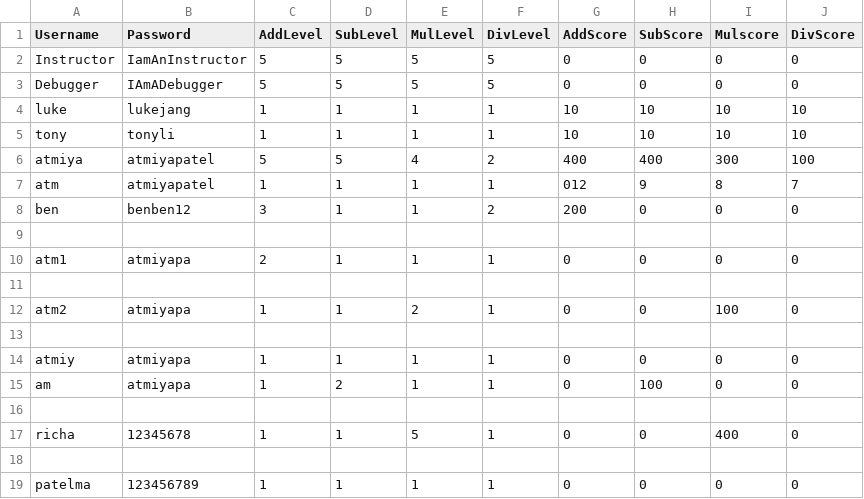
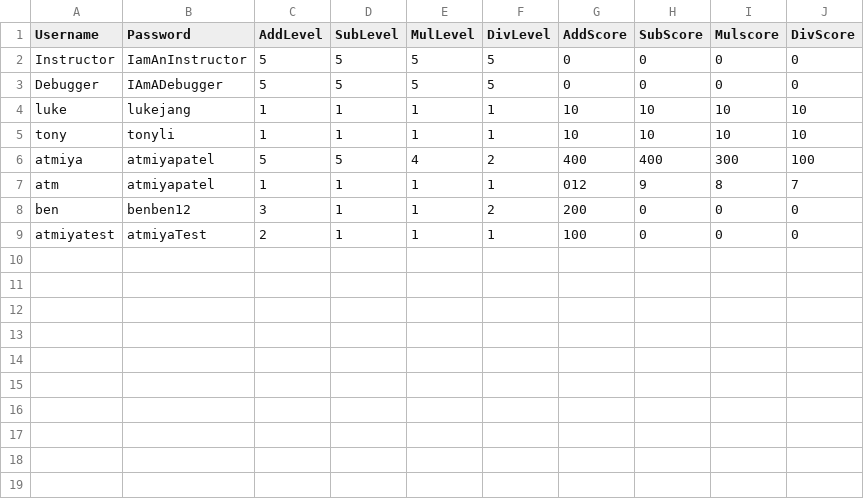
Before and after one commit to TonyLi0916/MathMadness, a CSV file: files/StudentInfo.csv, drawn as a sheet.

```diff
--- a/files/StudentInfo.csv
+++ b/files/StudentInfo.csv
@@ -8,12 +8,2 @@ atm,atmiyapatel,1,1,1,1,012,9,8,7
 ben,benben12,3,1,1,2,200,0,0,0
-
-atm1,atmiyapa,2,1,1,1,0,0,0,0
-
-atm2,atmiyapa,1,1,2,1,0,0,100,0
-
-atmiy,atmiyapa,1,1,1,1,0,0,0,0
-am,atmiyapa,1,2,1,1,0,100,0,0
-
-richa,12345678,1,1,5,1,0,0,400,0
-
-patelma,123456789,1,1,1,1,0,0,0,0
+atmiyatest,atmiyaTest,2,1,1,1,100,0,0,0
```
Also changed, not shown: 4 other files.
